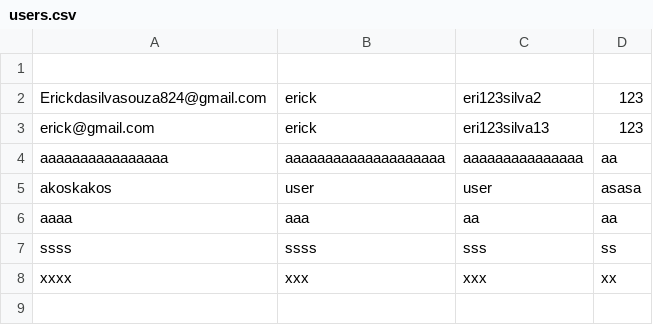
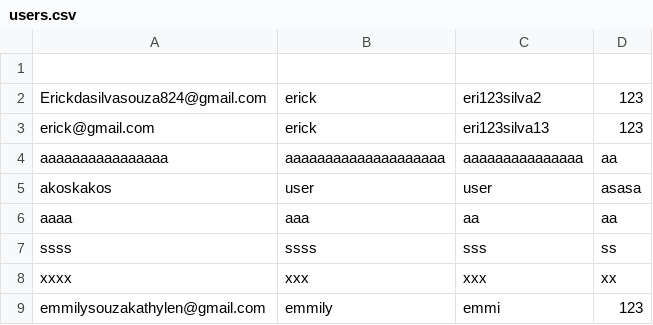
Before and after one commit to Cidyclay/projetoepratica, a CSV file: users.csv, drawn as a sheet; the diff names each change by its address in the sheet, - before the commit and + after, or states it on an @@ line.

Commit message:
teste

```diff
--- a/users.csv
+++ b/users.csv
+row 9: emmilysouzakathylen@gmail.com | emmily | emmi | 123
```
